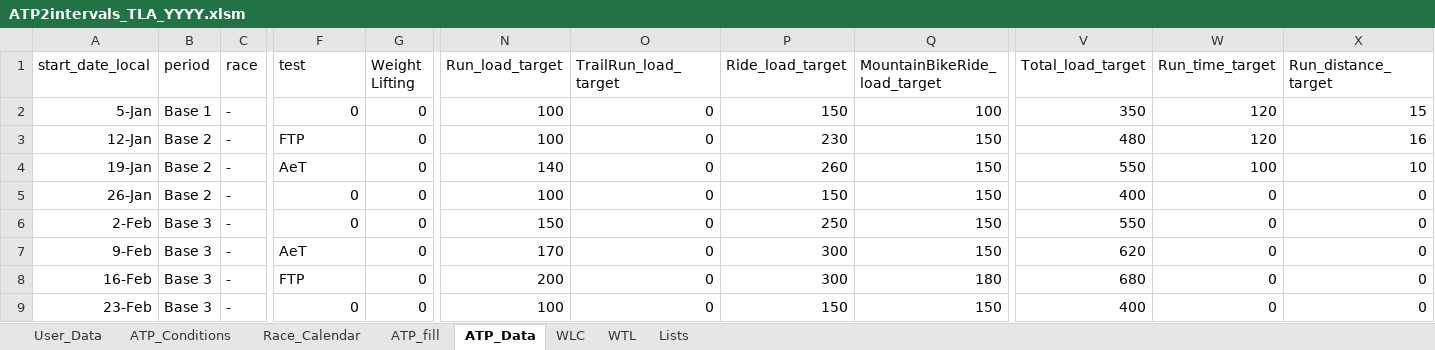
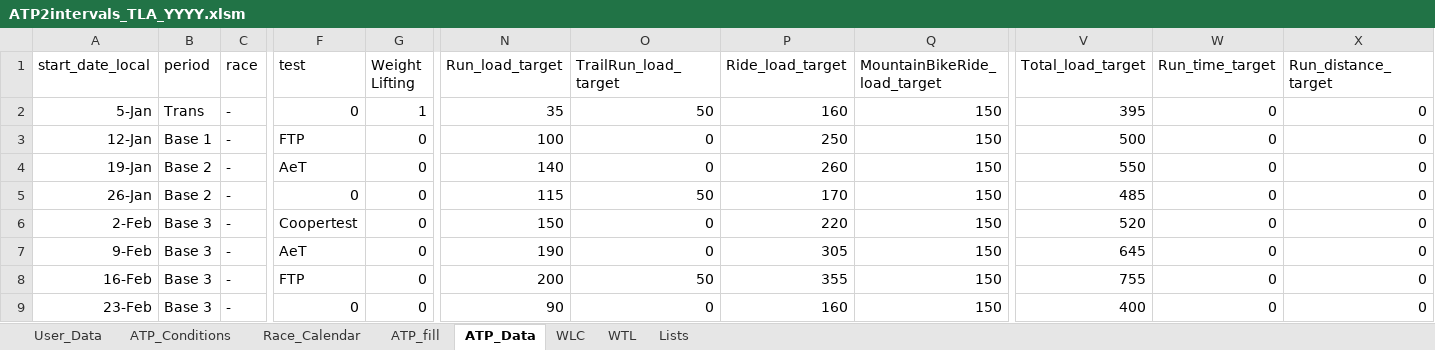
Before and after one commit to richardadvocaat/ATP2intervals.icu, an Excel workbook: ATP2intervals_TLA_YYYY.xlsm, sheet ATP_Data, drawn as a sheet; only a part is shown, gaps mark what is left out; values as stored, in another font and other column widths than the file's, no borders; table styles not drawn; the diff covers the shown part only; the diff names each change by its address in the sheet, - before the commit and + after, or states it on an @@ line.

```diff
--- a/ATP2intervals_TLA_YYYY.xlsm (sheet ATP_Data)
+++ b/ATP2intervals_TLA_YYYY.xlsm (sheet ATP_Data)
-B2 (period): Base 1
+B2 (period): Trans
-G2 (Weight Lifting): 0
+G2 (Weight Lifting): 1
-N2 (Run_load_target): 100
+N2 (Run_load_target): 35
-O2 (TrailRun_load_target): 0
+O2 (TrailRun_load_target): 50
-P2 (Ride_load_target): 150
+P2 (Ride_load_target): 160
-Q2 (MountainBikeRide_load_target): 100
+Q2 (MountainBikeRide_load_target): 150
-V2 (Total_load_target): 350
+V2 (Total_load_target): 395
-W2:W3 (Run_time_target): 120
+W2:W3 (Run_time_target): 0
-X2 (Run_distance_target): 15
+X2 (Run_distance_target): 0
-B3 (period): Base 2
+B3 (period): Base 1
-P3 (Ride_load_target): 230
+P3 (Ride_load_target): 250
-V3 (Total_load_target): 480
+V3 (Total_load_target): 500
-X3 (Run_distance_target): 16
+X3 (Run_distance_target): 0
-W4 (Run_time_target): 100
+W4 (Run_time_target): 0
-X4 (Run_distance_target): 10
+X4 (Run_distance_target): 0
-N5 (Run_load_target): 100
+N5 (Run_load_target): 115
-O5 (TrailRun_load_target): 0
+O5 (TrailRun_load_target): 50
-P5 (Ride_load_target): 150
+P5 (Ride_load_target): 170
-V5 (Total_load_target): 400
+V5 (Total_load_target): 485
-F6 (test): 0
+F6 (test): Coopertest
-P6 (Ride_load_target): 250
+P6 (Ride_load_target): 220
-V6 (Total_load_target): 550
+V6 (Total_load_target): 520
-N7 (Run_load_target): 170
+N7 (Run_load_target): 190
-P7 (Ride_load_target): 300
+P7 (Ride_load_target): 305
-V7 (Total_load_target): 620
+V7 (Total_load_target): 645
-O8 (TrailRun_load_target): 0
+O8 (TrailRun_load_target): 50
-P8 (Ride_load_target): 300
+P8 (Ride_load_target): 355
-Q8 (MountainBikeRide_load_target): 180
+Q8 (MountainBikeRide_load_target): 150
-V8 (Total_load_target): 680
+V8 (Total_load_target): 755
-N9 (Run_load_target): 100
+N9 (Run_load_target): 90
-P9 (Ride_load_target): 150
+P9 (Ride_load_target): 160
```
Also changed, not shown: 142 edited cells elsewhere in this sheet, sheet ATP_fill, sheet Lists, sheet ATP_Conditions, sheet User_Data.
